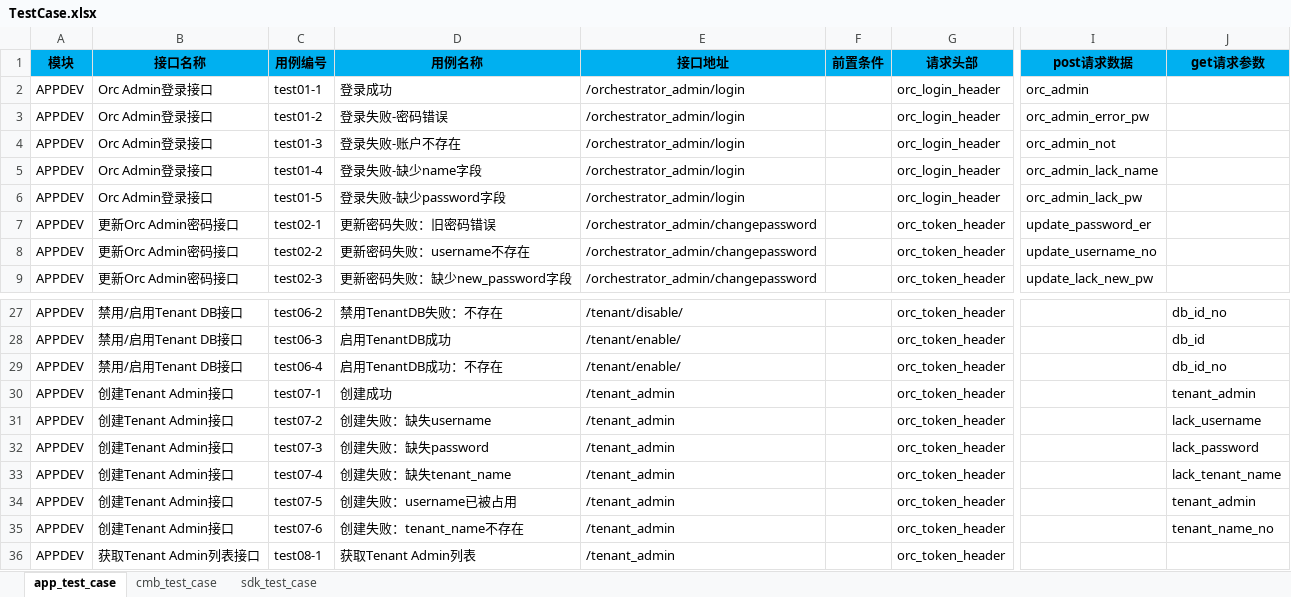
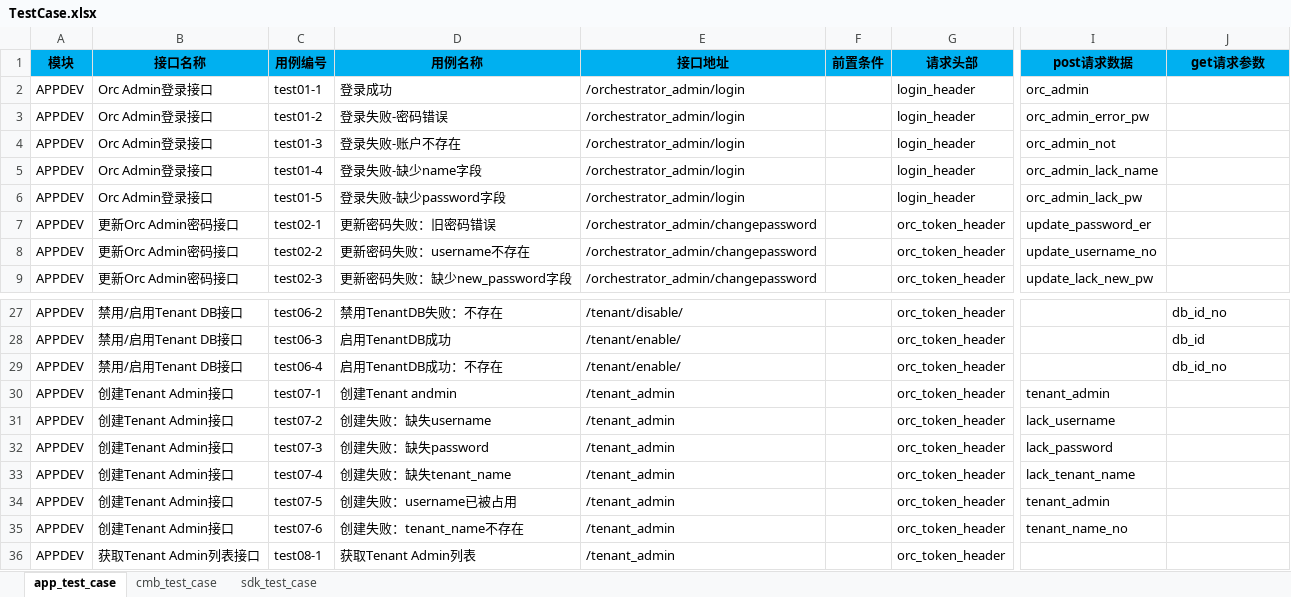
Before and after one commit to guohaiyi/poppy, an Excel workbook: testDataFile/TestCase.xlsx, sheet app_test_case, drawn as a sheet; only a part is shown, gaps mark what is left out; values as stored, in another font and other column widths than the file's, no borders; the diff names each change by its address in the sheet, - before the commit and + after, or states it on an @@ line.

```diff
--- a/testDataFile/TestCase.xlsx (sheet app_test_case)
+++ b/testDataFile/TestCase.xlsx (sheet app_test_case)
-G2:G6 (请求头部): orc_login_header
+G2:G6 (请求头部): login_header
-D30 (用例名称): 创建成功
+D30 (用例名称): 创建Tenant andmin
-I30 (post请求数据): (empty)
+I30 (post请求数据): tenant_admin
-J30 (get请求参数): tenant_admin
+J30 (get请求参数): (empty)
-I31 (post请求数据): (empty)
+I31 (post请求数据): lack_username
-J31 (get请求参数): lack_username
+J31 (get请求参数): (empty)
-I32 (post请求数据): (empty)
+I32 (post请求数据): lack_password
-J32 (get请求参数): lack_password
+J32 (get请求参数): (empty)
-I33 (post请求数据): (empty)
+I33 (post请求数据): lack_tenant_name
-J33 (get请求参数): lack_tenant_name
+J33 (get请求参数): (empty)
-I34 (post请求数据): (empty)
+I34 (post请求数据): tenant_admin
-J34 (get请求参数): tenant_admin
+J34 (get请求参数): (empty)
-I35 (post请求数据): (empty)
+I35 (post请求数据): tenant_name_no
-J35 (get请求参数): tenant_name_no
+J35 (get请求参数): (empty)
```
Also changed, not shown: sheet cmb_test_case, 54 other files.
